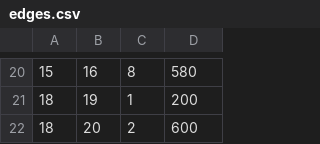
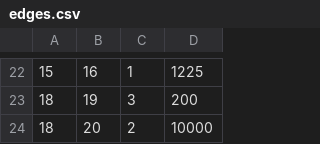
Before and after one commit to EfremJr/CSE-030-Project, a CSV file: programming-project-ex-1/assets/edges.csv, drawn as a sheet; only a part is shown, gaps mark what is left out; the diff covers the shown part only.

```diff
--- a/programming-project-ex-1/assets/edges.csv
+++ b/programming-project-ex-1/assets/edges.csv
@@ -20,3 +22,3 @@
-15,16,8,580
-18,19,1,200
-18,20,2,600
+15,16,1,1225
+18,19,3,200
+18,20,2,10000
```
Also changed, not shown: 2 added rows and 30 edited cells elsewhere in this file, programming-project-ex-1/assets/EfremValues/edges.csv.
